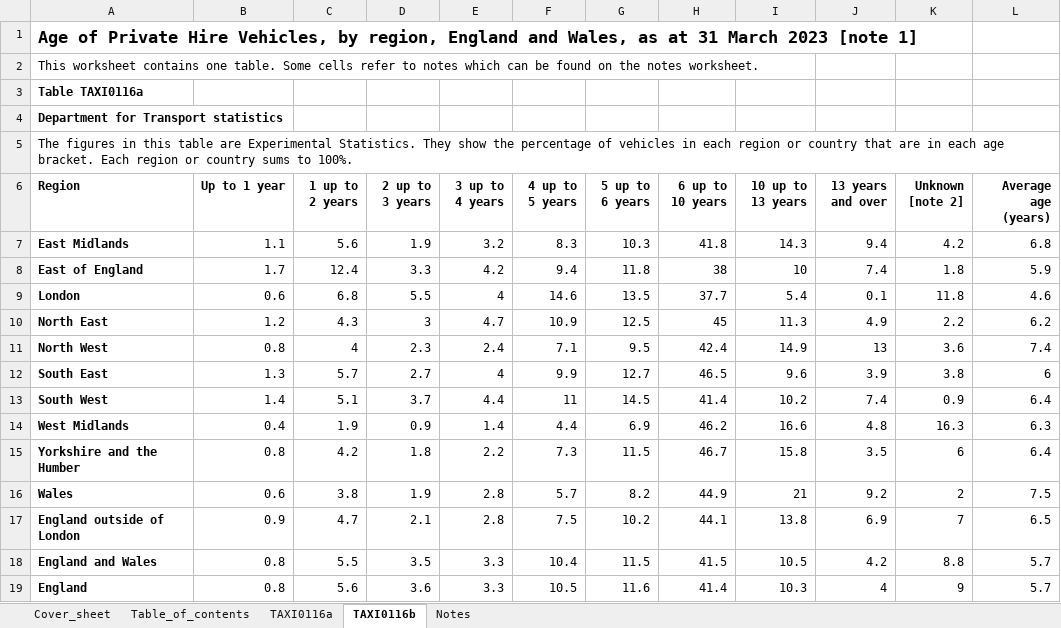
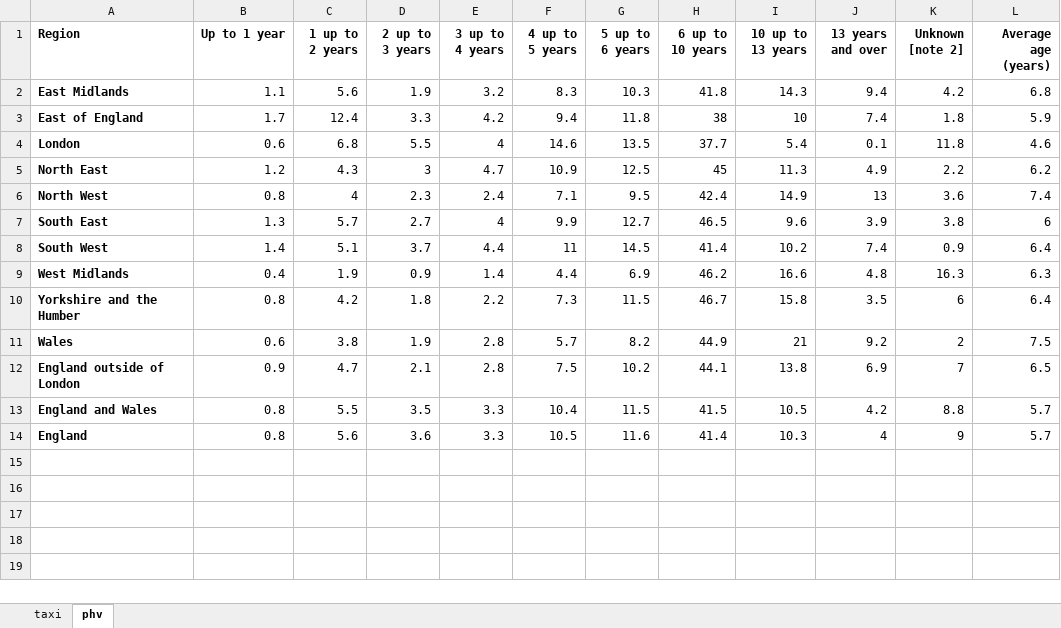
Before and after one commit to department-for-transport/learn_r_by_doing, an Excel workbook: Data/taxi0116.xlsx, sheet phv, drawn as a sheet; values as stored, in another font and other column widths than the file's, no borders; table styles not drawn; the diff names each change by its address in the sheet, - before the commit and + after, or states it on an @@ line.

Commit message:
Added taxi task

```diff
--- a/Data/taxi0116.xlsx (sheet phv)
+++ b/Data/taxi0116.xlsx (sheet phv)
-sheet tab: TAXI0116a
+sheet tab: taxi
-sheet tab: TAXI0116b
+sheet tab: phv
-sheet tab: Cover_sheet
-sheet tab: Table_of_contents
-sheet tab: Notes
-row 1: Age of Private Hire Vehicles, by region, England and Wales, as at 31 March 2023 [note 1]
-row 2: This worksheet contains one table. Some cells refer to notes which can be found on the notes worksheet.
-row 3: Table TAXI0116a
-row 4: Department for Transport statistics
-row 5: The figures in this table are Experimental Statistics. They show the percentage of vehicles in each region or country that are in each age bracket. Each region or country sums to 100%.
```
Also changed, not shown: sheet taxi, 2 other files.
